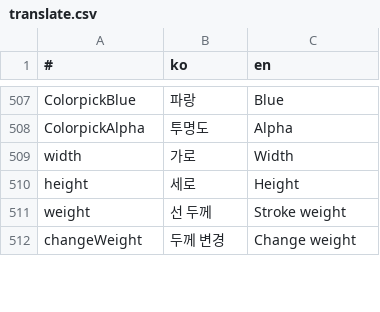
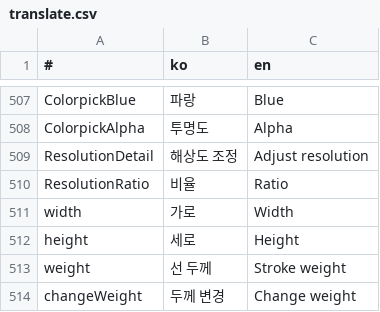
Before and after one commit to is2you2/pjcone, a CSV file: src/assets/data/translate.csv, drawn as a sheet; only a part is shown, gaps mark what is left out.

```diff
--- a/src/assets/data/translate.csv
+++ b/src/assets/data/translate.csv
@@ -508,2 +508,4 @@ ColorpickBlue,파랑,Blue
 ColorpickAlpha,투명도,Alpha
+ResolutionDetail,해상도 조정,Adjust resolution
+ResolutionRatio,비율,Ratio
 width,가로,Width
```
Also changed, not shown: 2 other files.
